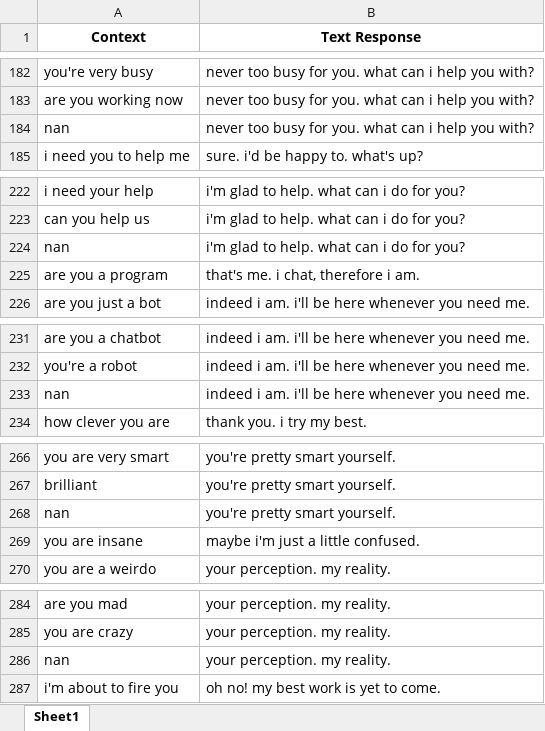
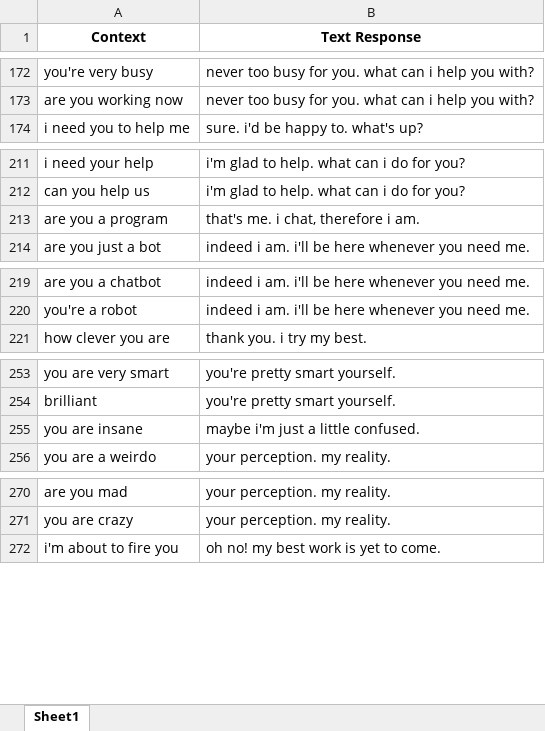
Before and after one commit to Ar4ikov/DialogAgentGPT2, an Excel workbook: dialog_talk_agent_clean.xlsx, sheet Sheet1, drawn as a sheet; only a part is shown, gaps mark what is left out; values as stored, in another font and other column widths than the file's, no borders; the diff covers the shown part only; the diff names each change by its address in the sheet, - before the commit and + after, or states it on an @@ line.

```diff
--- a/dialog_talk_agent_clean.xlsx (sheet Sheet1)
+++ b/dialog_talk_agent_clean.xlsx (sheet Sheet1)
-row 184: nan | never too busy for you. what can i help you with?
-row 224: nan | i'm glad to help. what can i do for you?
-row 233: nan | indeed i am. i'll be here whenever you need me.
-row 268: nan | you're pretty smart yourself.
-row 286: nan | your perception. my reality.
```
Also changed, not shown: 80 removed rows elsewhere in this sheet, 2 other files.
